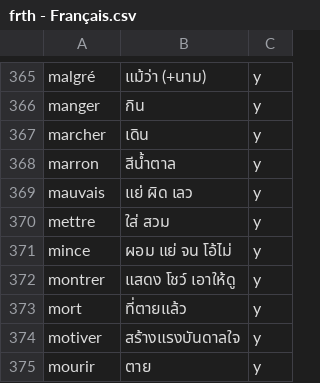
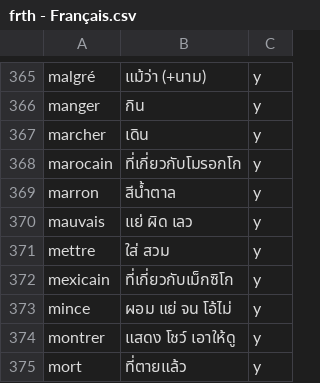
Before and after one commit to ponlawat-w/anki-collection, a CSV file: notes/frth - Français.csv, drawn as a sheet; only a part is shown, gaps mark what is left out; the shorter side is filled out with more unchanged rows; the diff names each change by its address in the sheet, - before the commit and + after, or states it on an @@ line.

```diff
--- a/notes/frth - Français.csv
+++ b/notes/frth - Français.csv
+row 368: marocain | ที่เกี่ยวกับโมรอกโก | y
+row 372: mexicain | ที่เกี่ยวกับเม็กซิโก | y
```
Also changed, not shown: notes/desz - Deutsch (Satz).csv, notes/esfr - Español (Frases).csv, 3 other files.
